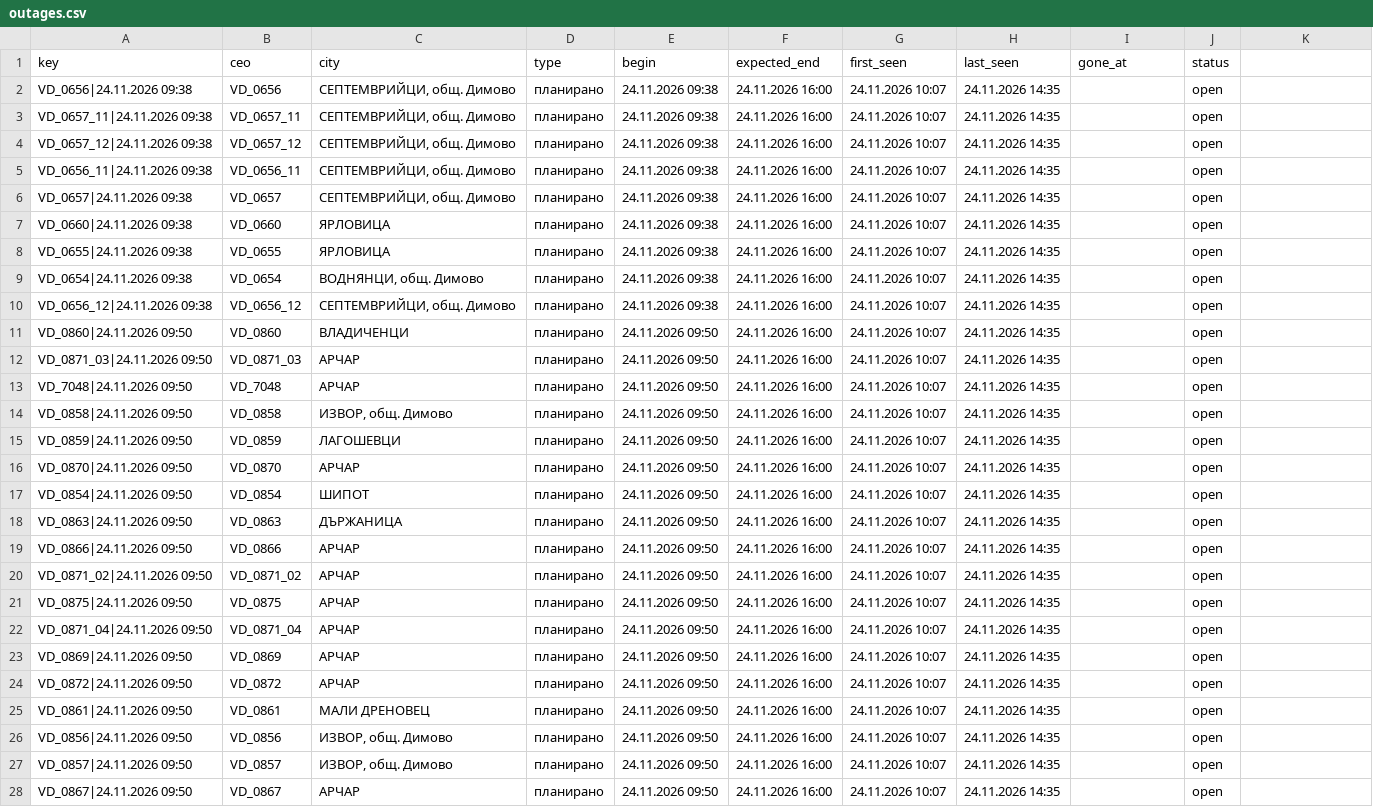
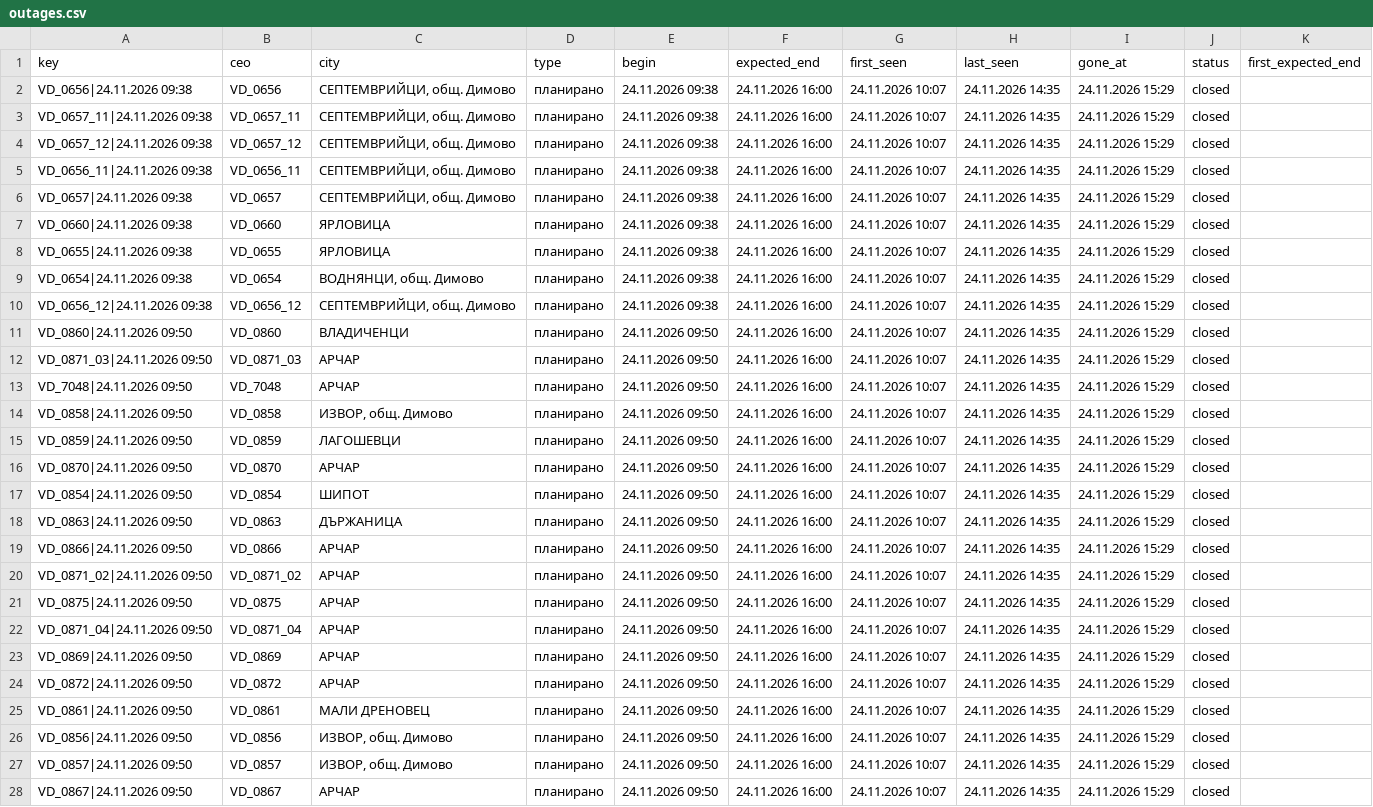
Before and after one commit to sv-slavchev/archar-tok, a CSV file: data/outages.csv, drawn as a sheet; only a part is shown; the diff covers the shown part only; the diff names each change by its address in the sheet, - before the commit and + after, or states it on an @@ line.

```diff
--- a/data/outages.csv
+++ b/data/outages.csv
-K1: (empty)
+K1: first_expected_end
-I2:I28 (gone_at): (empty)
+I2:I28 (gone_at): 24.11.2026 15:29
-J2:J28 (status): open
+J2:J28 (status): closed
```
Also changed, not shown: 12 edited cells elsewhere in this file, data/incidents.csv, data/runs.csv, 2 other files.
